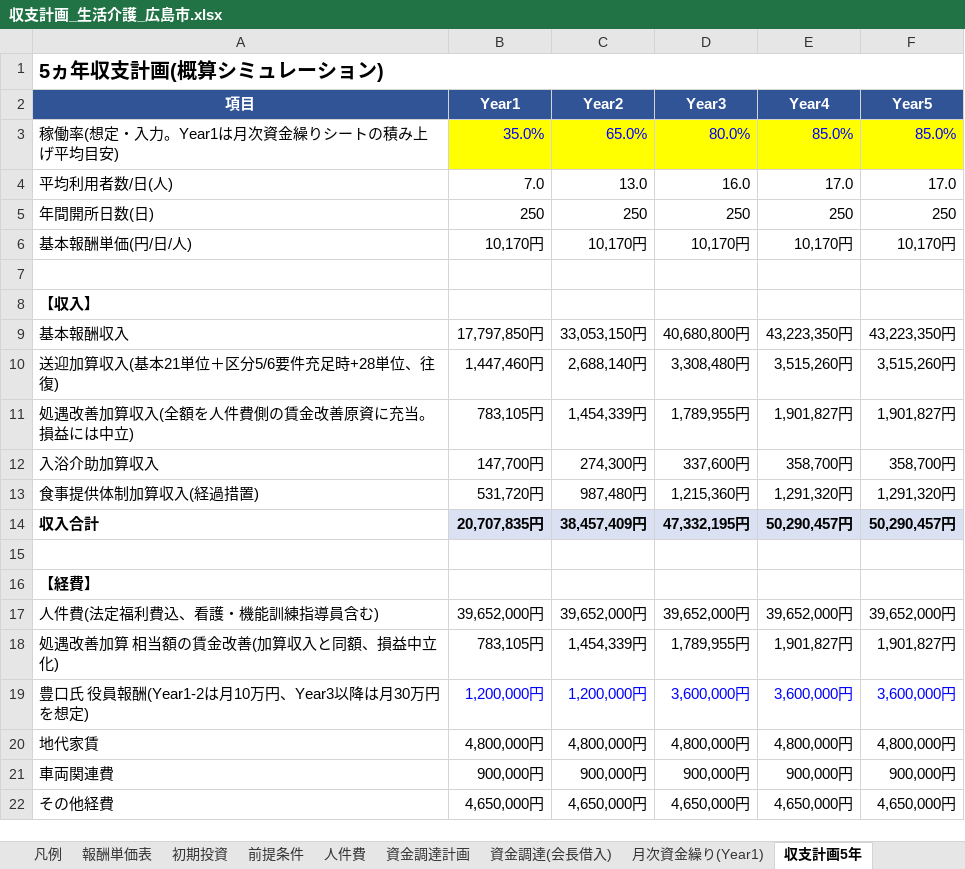
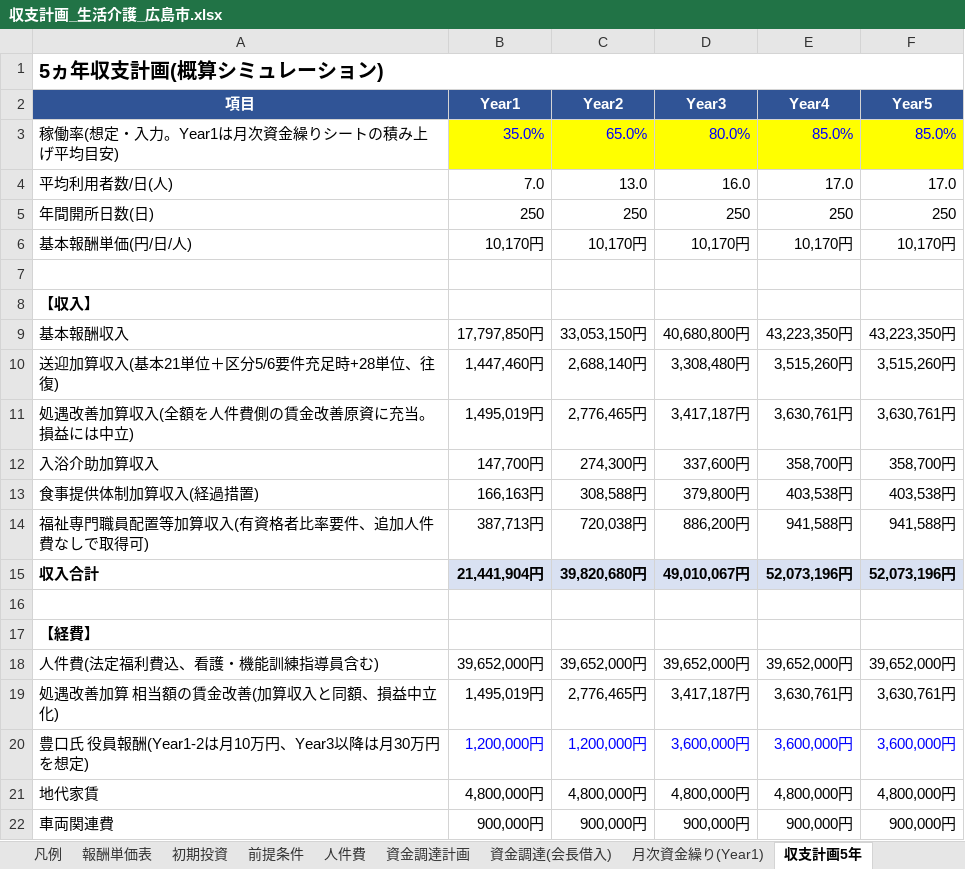
Before and after one commit to shohei19920806-gif/Shohei-, an Excel workbook: business-plan/収支計画_生活介護_広島市.xlsx, sheet 収支計画5年, drawn as a sheet; only a part is shown; the shorter side is filled out with more unchanged rows; values as stored, in another font and other column widths than the file's, no borders; addresses are those after the commit; the diff covers the shown part only; the diff names each change by its address in the sheet, - before the commit and + after, or states it on an @@ line.

```diff
--- a/business-plan/収支計画_生活介護_広島市.xlsx (sheet 収支計画5年)
+++ b/business-plan/収支計画_生活介護_広島市.xlsx (sheet 収支計画5年)
-B11 (Year1): 783,105円
+B11 (Year1): 1,495,019円
-C11 (Year2): 1,454,339円
+C11 (Year2): 2,776,465円
-D11 (Year3): 1,789,955円
+D11 (Year3): 3,417,187円
-E11 (Year4): 1,901,827円
+E11 (Year4): 3,630,761円
-F11 (Year5): 1,901,827円
+F11 (Year5): 3,630,761円
-B13 (Year1): 531,720円
+B13 (Year1): 166,163円
-C13 (Year2): 987,480円
+C13 (Year2): 308,588円
-D13 (Year3): 1,215,360円
+D13 (Year3): 379,800円
-E13 (Year4): 1,291,320円
+E13 (Year4): 403,538円
-F13 (Year5): 1,291,320円
+F13 (Year5): 403,538円
+row 14: 福祉専門職員配置等加算収入(有資格者比率要件、追加人件費なしで取得可) | 387,713円 | 720,038円 | 886,200円 | 941,588円 | 941,588円
-B15 (Year1): 20,707,835円
+B15 (Year1): 21,441,904円
-C15 (Year2): 38,457,409円
+C15 (Year2): 39,820,680円
-D15 (Year3): 47,332,195円
+D15 (Year3): 49,010,067円
-E15 (Year4): 50,290,457円
+E15 (Year4): 52,073,196円
-F15 (Year5): 50,290,457円
+F15 (Year5): 52,073,196円
-B19 (Year1): 783,105円
+B19 (Year1): 1,495,019円
-C19 (Year2): 1,454,339円
+C19 (Year2): 2,776,465円
-D19 (Year3): 1,789,955円
+D19 (Year3): 3,417,187円
-E19 (Year4): 1,901,827円
+E19 (Year4): 3,630,761円
-F19 (Year5): 1,901,827円
+F19 (Year5): 3,630,761円
```
Also changed, not shown: 30 edited cells elsewhere in this sheet, sheet 月次資金繰り(Year1), sheet 前提条件, sheet 資金調達計画, sheet 初期投資, other sheet tabs, formulas that keep their value, 3 other files.
